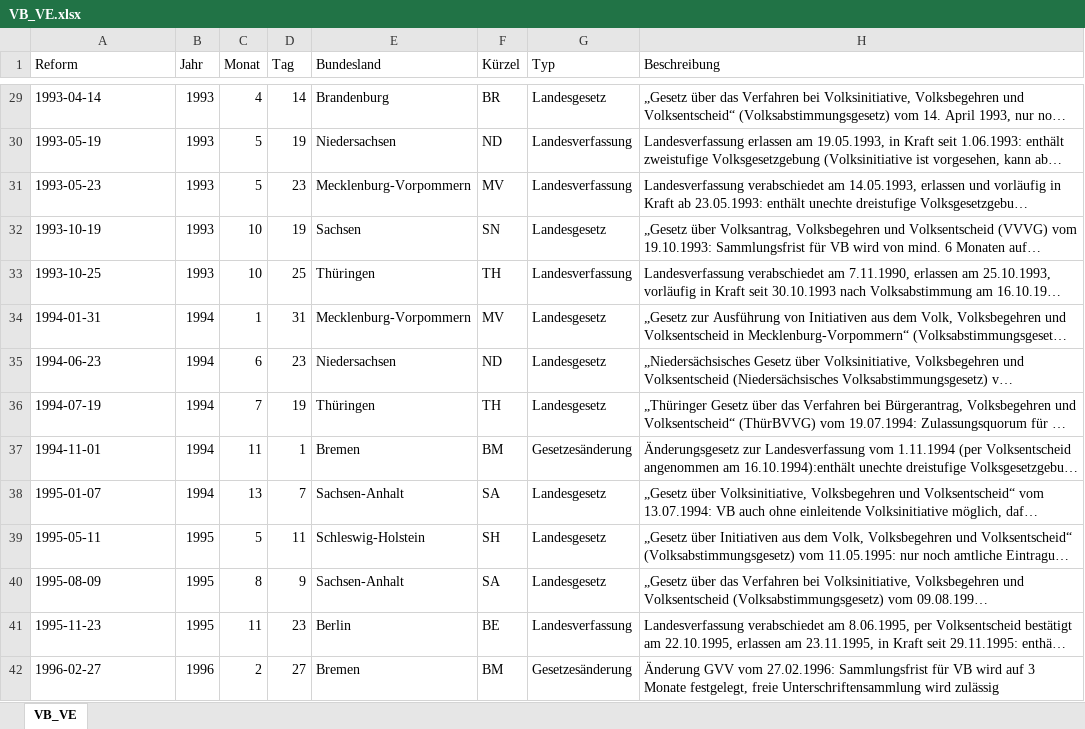
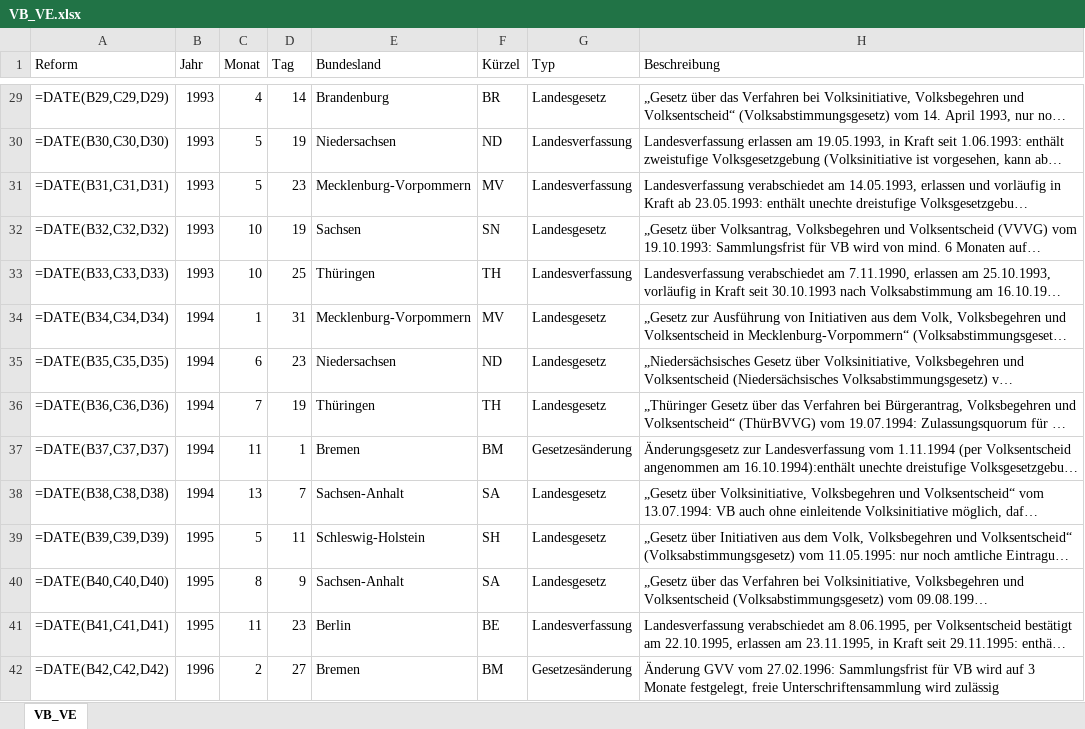
Before and after one commit to henfiedler/Volksgesetzgebung, an Excel workbook: VB_VE.xlsx, sheet VB_VE, drawn as a sheet; only a part is shown, gaps mark what is left out; long unchanged cells end in …; values as stored, in another font and other column widths than the file's, no borders; formulas are shown in place of their values; charts and pictures not drawn; the diff covers the shown part only; the diff names each change by its address in the sheet, - before the commit and + after, or states it on an @@ line.

Commit message:
Update Reformdatenbank

```diff
--- a/VB_VE.xlsx (sheet VB_VE)
+++ b/VB_VE.xlsx (sheet VB_VE)
-A29 (Reform): 1993-04-14
+A29 (Reform): =DATE(B29,C29,D29)
-A30 (Reform): 1993-05-19
+A30 (Reform): =DATE(B30,C30,D30)
-A31 (Reform): 1993-05-23
+A31 (Reform): =DATE(B31,C31,D31)
-A32 (Reform): 1993-10-19
+A32 (Reform): =DATE(B32,C32,D32)
-A33 (Reform): 1993-10-25
+A33 (Reform): =DATE(B33,C33,D33)
-A34 (Reform): 1994-01-31
+A34 (Reform): =DATE(B34,C34,D34)
-A35 (Reform): 1994-06-23
+A35 (Reform): =DATE(B35,C35,D35)
-A36 (Reform): 1994-07-19
+A36 (Reform): =DATE(B36,C36,D36)
-A37 (Reform): 1994-11-01
+A37 (Reform): =DATE(B37,C37,D37)
-A38 (Reform): 1995-01-07
+A38 (Reform): =DATE(B38,C38,D38)
-A39 (Reform): 1995-05-11
+A39 (Reform): =DATE(B39,C39,D39)
-A40 (Reform): 1995-08-09
+A40 (Reform): =DATE(B40,C40,D40)
-A41 (Reform): 1995-11-23
+A41 (Reform): =DATE(B41,C41,D41)
-A42 (Reform): 1996-02-27
+A42 (Reform): =DATE(B42,C42,D42)
```
Also changed, not shown: 61 edited cells elsewhere in this sheet.
